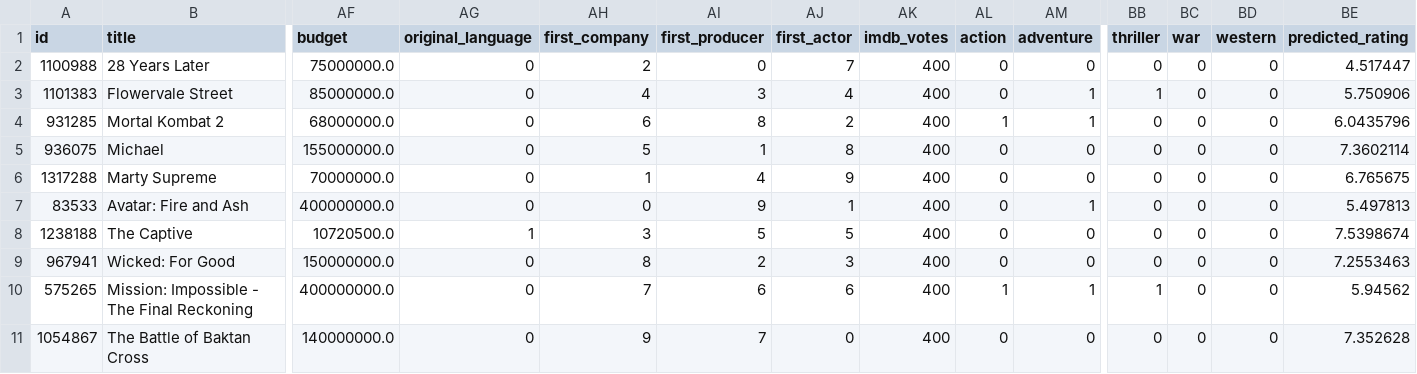
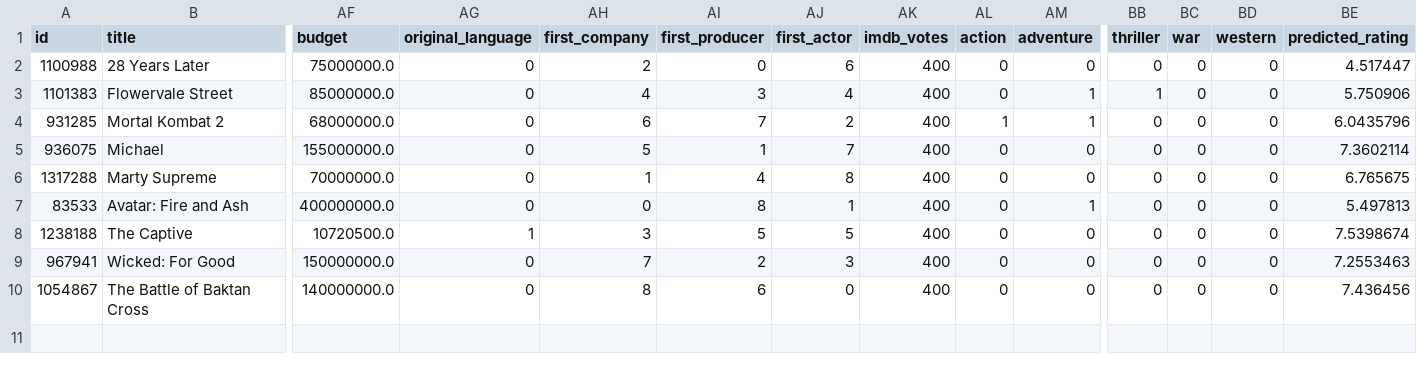
Before and after one commit to MartinEBravo/movie-rating-predictor-service, a CSV file: movies.csv, drawn as a sheet; only a part is shown, gaps mark what is left out; removed rows and columns are numbered as before the commit, all else as after; rows hold the shown columns only; the diff names each change by its address in the sheet, - before the commit and + after, or states it on an @@ line.

```diff
--- a/movies.csv
+++ b/movies.csv
-AJ2 (first_actor): 7
+AJ2 (first_actor): 6
-AI4 (first_producer): 8
+AI4 (first_producer): 7
-AJ5 (first_actor): 8
+AJ5 (first_actor): 7
-AJ6 (first_actor): 9
+AJ6 (first_actor): 8
-AI7 (first_producer): 9
+AI7 (first_producer): 8
-AH9 (first_company): 8
+AH9 (first_company): 7
-row 10: 575265 | Mission: Impossible - The Final Reckoning | 400000000.0 | 0 | 7 | 6 | 6 | 400 | 1 | 1 | 1 | 0 | 0 | 5.94562
-AH10 (first_company): 9
+AH10 (first_company): 8
-AI10 (first_producer): 7
+AI10 (first_producer): 6
-BE10 (predicted_rating): 7.352628
+BE10 (predicted_rating): 7.436456
```
